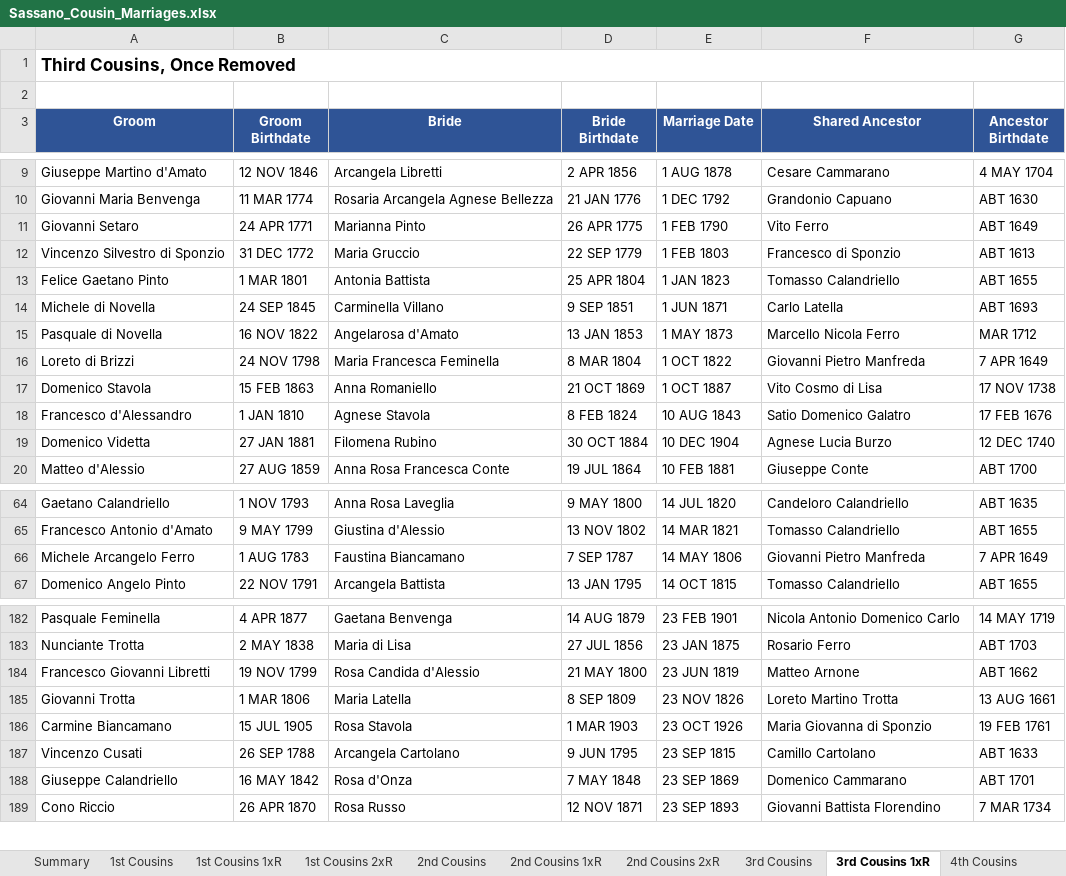
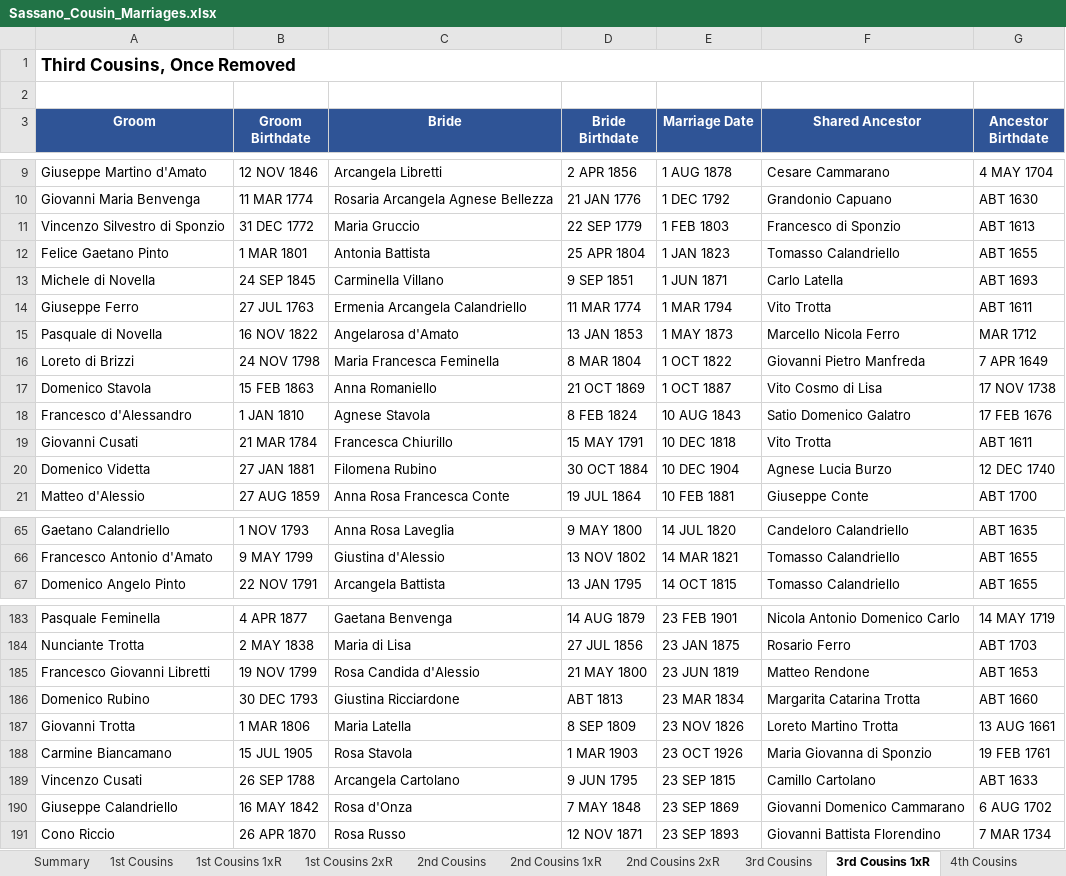
Before and after one commit to johncavallone/sassanochicago, an Excel workbook: assets/downloads/Sassano_Cousin_Marriages.xlsx, sheet 3rd Cousins 1xR, drawn as a sheet; only a part is shown, gaps mark what is left out; values as stored, in another font and other column widths than the file's, no borders; removed rows and columns are numbered as before the commit, all else as after; the diff covers the shown part only; the diff names each change by its address in the sheet, - before the commit and + after, or states it on an @@ line.

```diff
--- a/assets/downloads/Sassano_Cousin_Marriages.xlsx (sheet 3rd Cousins 1xR)
+++ b/assets/downloads/Sassano_Cousin_Marriages.xlsx (sheet 3rd Cousins 1xR)
-row 11: Giovanni Setaro | 24 APR 1771 | Marianna Pinto | 26 APR 1775 | 1 FEB 1790 | Vito Ferro | ABT 1649
+row 14: Giuseppe Ferro | 27 JUL 1763 | Ermenia Arcangela Calandriello | 11 MAR 1774 | 1 MAR 1794 | Vito Trotta | ABT 1611
+row 19: Giovanni Cusati | 21 MAR 1784 | Francesca Chiurillo | 15 MAY 1791 | 10 DEC 1818 | Vito Trotta | ABT 1611
-row 66: Michele Arcangelo Ferro | 1 AUG 1783 | Faustina Biancamano | 7 SEP 1787 | 14 MAY 1806 | Giovanni Pietro Manfreda | 7 APR 1649
-F185 (Shared Ancestor): Matteo Arnone
+F185 (Shared Ancestor): Matteo Rendone
-G185 (Ancestor Birthdate): ABT 1662
+G185 (Ancestor Birthdate): ABT 1653
+row 186: Domenico Rubino | 30 DEC 1793 | Giustina Ricciardone | ABT 1813 | 23 MAR 1834 | Margarita Catarina Trotta | ABT 1660
-F190 (Shared Ancestor): Domenico Cammarano
+F190 (Shared Ancestor): Giovanni Domenico Cammarano
-G190 (Ancestor Birthdate): ABT 1701
+G190 (Ancestor Birthdate): 6 AUG 1702
```
Also changed, not shown: 6 added rows, 1 removed row and 7 edited cells elsewhere in this sheet, sheet Multi-Gen Cousin Marriages, sheet 4th Cousins, sheet 3rd Cousins, sheet 2nd Cousins 1xR, sheet Summary, sheet 2nd Cousins 2xR, 2 more sheets, formulas that keep their value.
